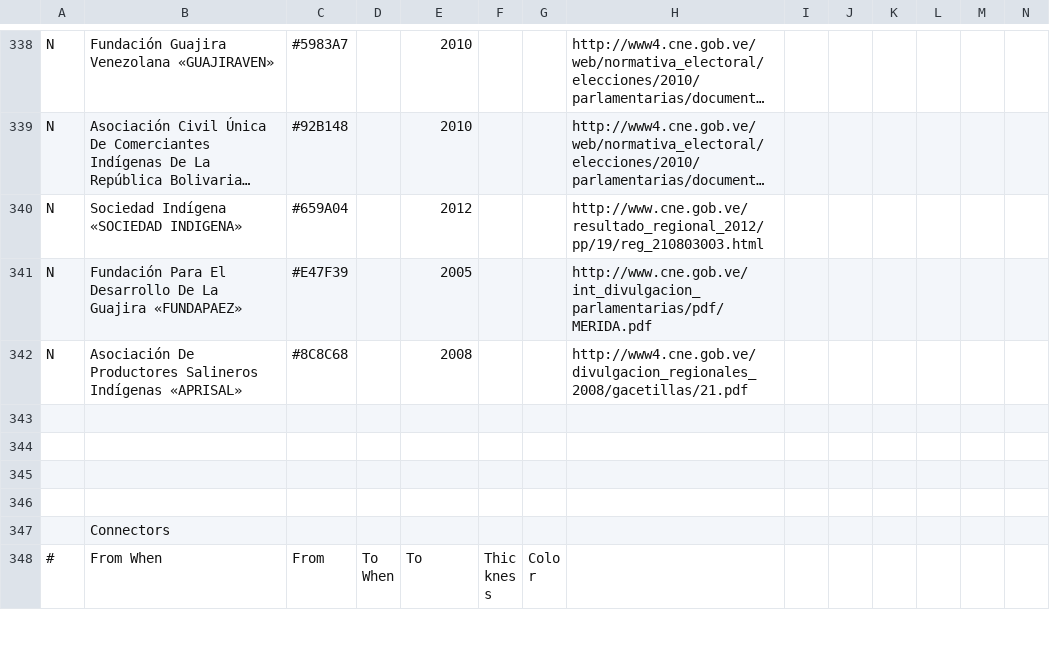
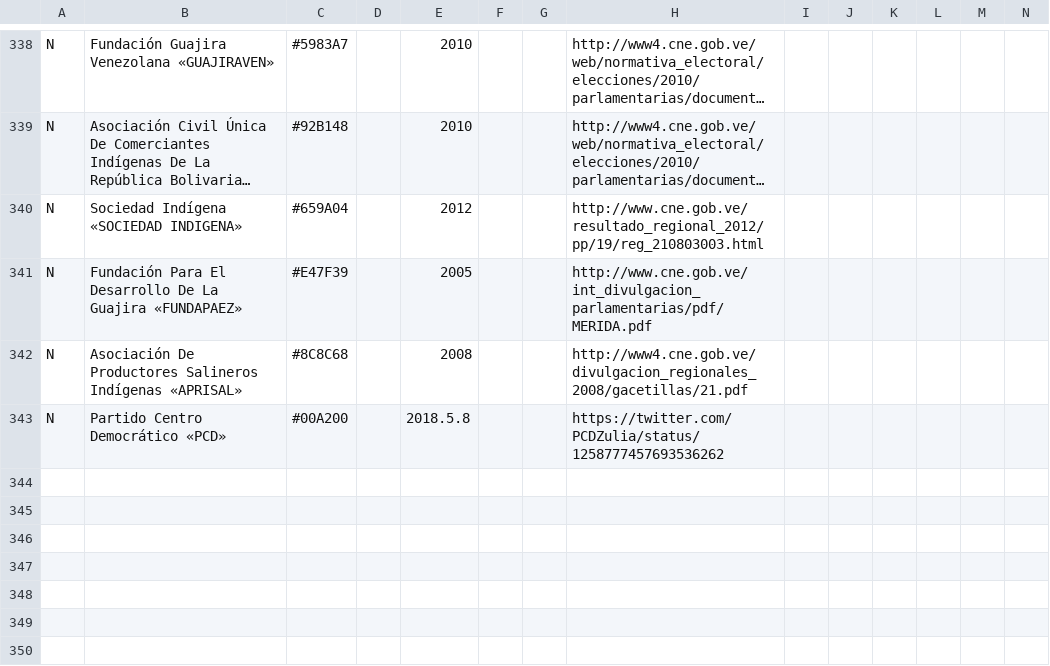
Before and after one commit to davidhdz/ppvTimeline, a CSV file: ppv.csv, drawn as a sheet; only a part is shown, gaps mark what is left out; the shorter side is filled out with more unchanged rows; long unchanged cells end in …; rows hold the shown columns only; the diff names each change by its address in the sheet, - before the commit and + after, or states it on an @@ line.

```diff
--- a/ppv.csv
+++ b/ppv.csv
+row 343: N | Partido Centro Democrático «PCD» | #00A200 |  | 2018.5.8 |  |  | https://twitter.com/PCDZulia/status/1258777457693536262
+row 344: (empty)
+row 345: (empty)
+row 346: (empty)
```
Also changed, not shown: 3 other files.
